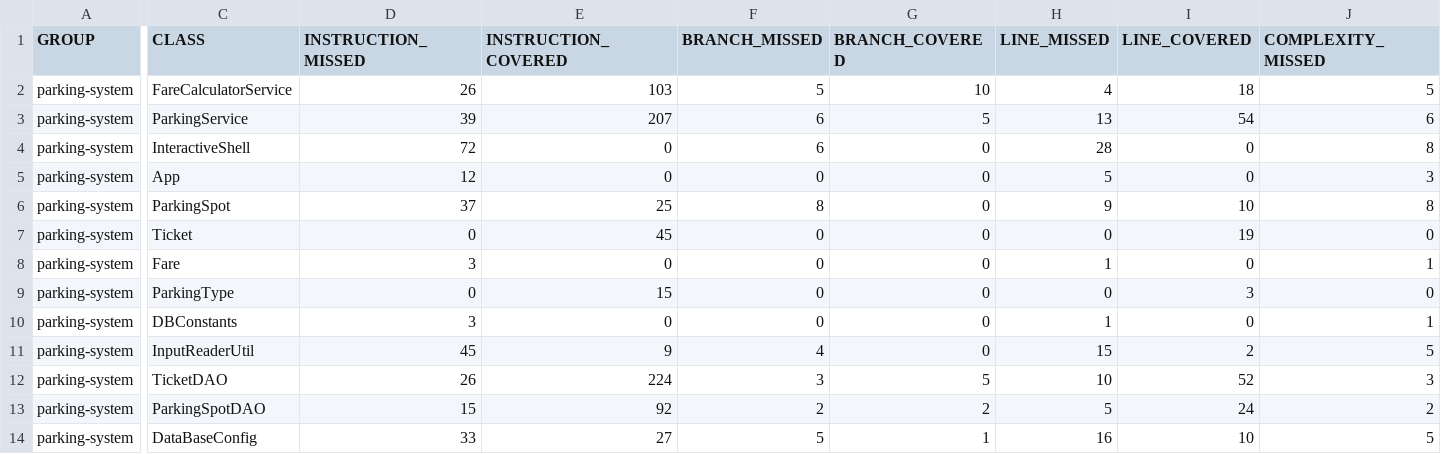
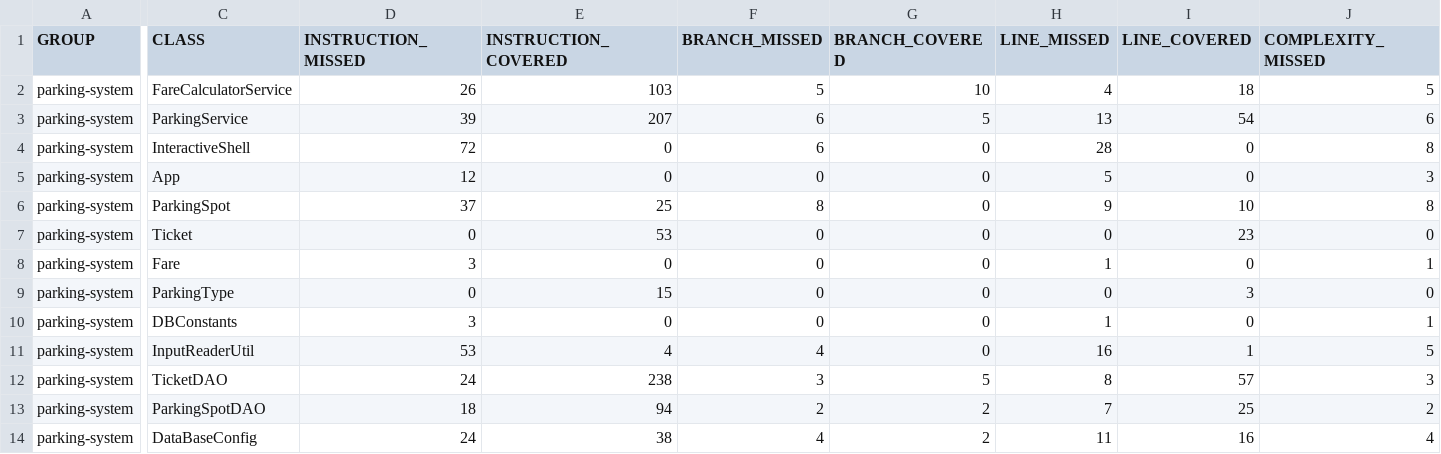
Before and after one commit to baptjul/parkingsystem, a CSV file: target/site/jacoco/jacoco.csv, drawn as a sheet; only a part is shown, gaps mark what is left out; the diff covers the shown part only; the diff names each change by its address in the sheet, - before the commit and + after, or states it on an @@ line.

```diff
--- a/target/site/jacoco/jacoco.csv
+++ b/target/site/jacoco/jacoco.csv
-E7 (INSTRUCTION_COVERED): 45
+E7 (INSTRUCTION_COVERED): 53
-I7 (LINE_COVERED): 19
+I7 (LINE_COVERED): 23
-D11 (INSTRUCTION_MISSED): 45
+D11 (INSTRUCTION_MISSED): 53
-E11 (INSTRUCTION_COVERED): 9
+E11 (INSTRUCTION_COVERED): 4
-H11 (LINE_MISSED): 15
+H11 (LINE_MISSED): 16
-I11 (LINE_COVERED): 2
+I11 (LINE_COVERED): 1
-D12 (INSTRUCTION_MISSED): 26
+D12 (INSTRUCTION_MISSED): 24
-E12 (INSTRUCTION_COVERED): 224
+E12 (INSTRUCTION_COVERED): 238
-H12 (LINE_MISSED): 10
+H12 (LINE_MISSED): 8
-I12 (LINE_COVERED): 52
+I12 (LINE_COVERED): 57
-D13 (INSTRUCTION_MISSED): 15
+D13 (INSTRUCTION_MISSED): 18
-E13 (INSTRUCTION_COVERED): 92
+E13 (INSTRUCTION_COVERED): 94
-H13 (LINE_MISSED): 5
+H13 (LINE_MISSED): 7
-I13 (LINE_COVERED): 24
+I13 (LINE_COVERED): 25
-D14 (INSTRUCTION_MISSED): 33
+D14 (INSTRUCTION_MISSED): 24
-E14 (INSTRUCTION_COVERED): 27
+E14 (INSTRUCTION_COVERED): 38
-F14 (BRANCH_MISSED): 5
+F14 (BRANCH_MISSED): 4
-G14 (BRANCH_COVERED): 1
+G14 (BRANCH_COVERED): 2
-H14 (LINE_MISSED): 16
+H14 (LINE_MISSED): 11
-I14 (LINE_COVERED): 10
+I14 (LINE_COVERED): 16
-J14 (COMPLEXITY_MISSED): 5
+J14 (COMPLEXITY_MISSED): 4
```
Also changed, not shown: 3 edited cells elsewhere in this file, 59 other files.
